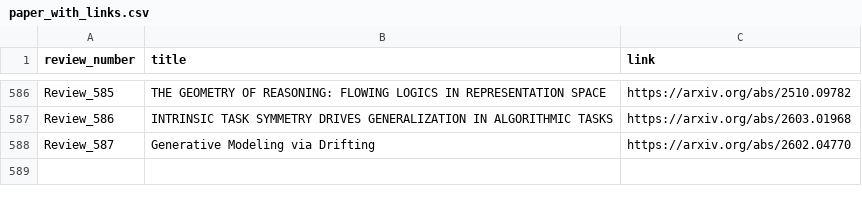
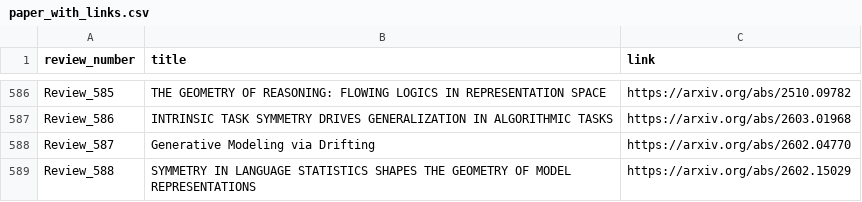
Before and after one commit to disouzam/merlihson-scientific-resources, a CSV file: mike-paper-reviews-all/reviews_metadata/paper_with_links.csv, drawn as a sheet; only a part is shown, gaps mark what is left out; the diff names each change by its address in the sheet, - before the commit and + after, or states it on an @@ line.

```diff
--- a/mike-paper-reviews-all/reviews_metadata/paper_with_links.csv
+++ b/mike-paper-reviews-all/reviews_metadata/paper_with_links.csv
+row 589: Review_588 | SYMMETRY IN LANGUAGE STATISTICS SHAPES THE GEOMETRY OF MODEL REPRESENTATIONS | https://arxiv.org/abs/2602.15029
```
Also changed, not shown: 8 other files.
